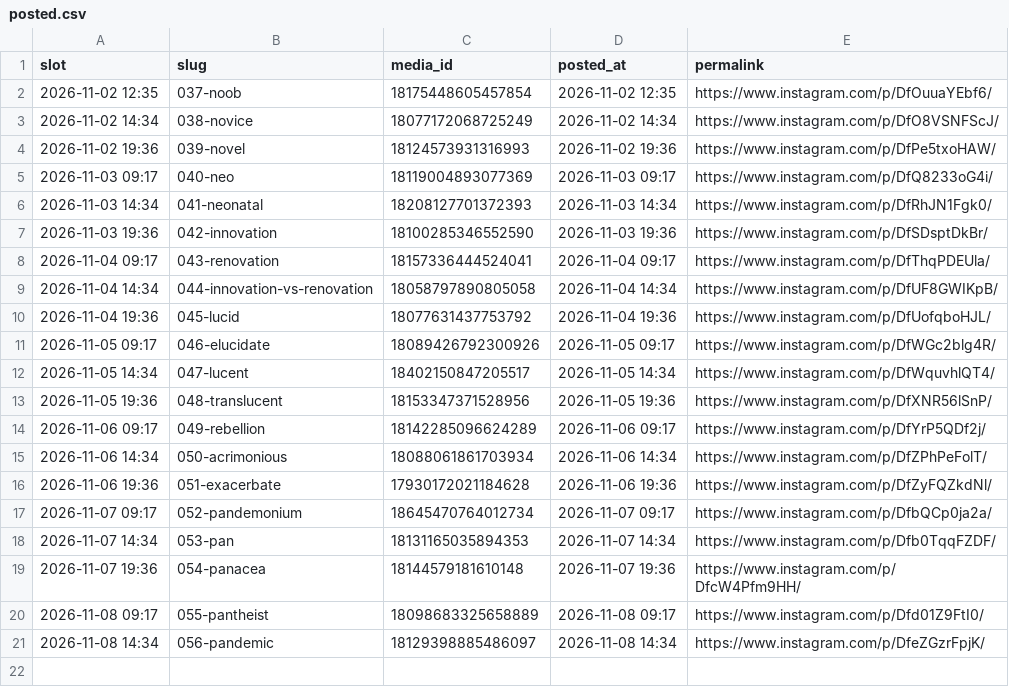
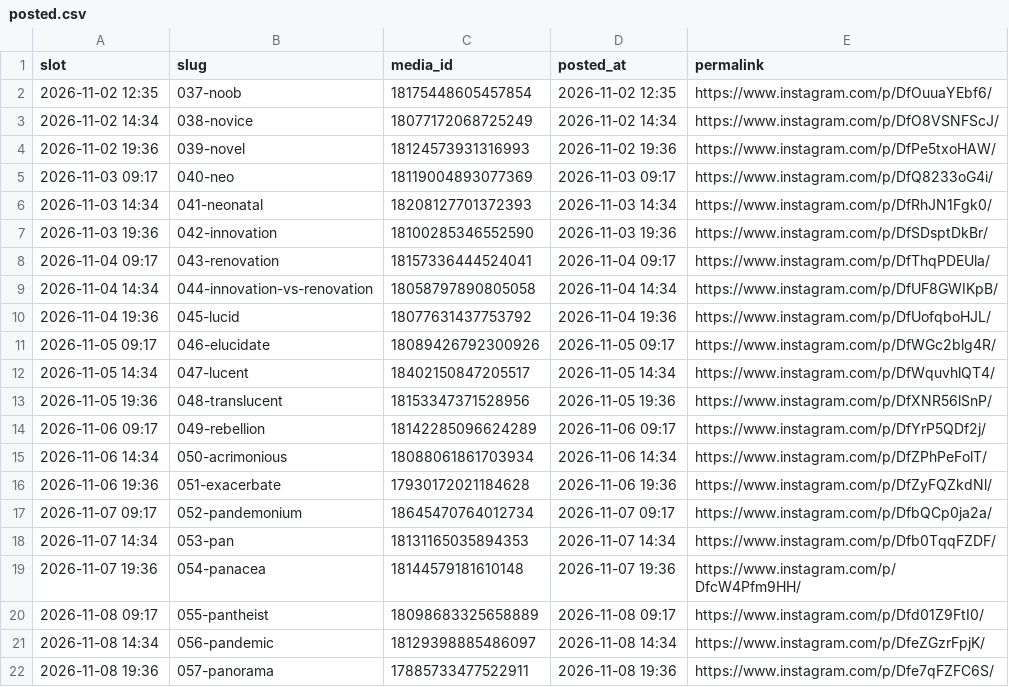
Before and after one commit to martinraja619/carousel-scheduler, a CSV file: posted.csv, drawn as a sheet.

```diff
--- a/posted.csv
+++ b/posted.csv
@@ -21 +21,2 @@ slot,slug,media_id,posted_at,permalink
 2026-11-08 14:34,056-pandemic,18129398885486097,2026-11-08 14:34,https://www.instagram.com/p/DfeZGzrFpjK/
+2026-11-08 19:36,057-panorama,17885733477522911,2026-11-08 19:36,https://www.instagram.com/p/Dfe7qFZFC6S/
```
